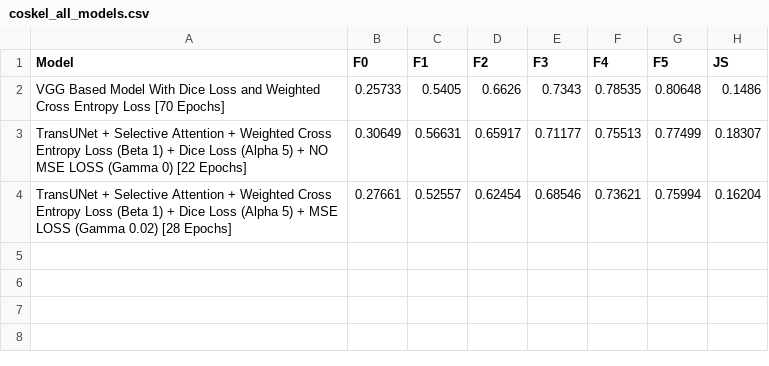
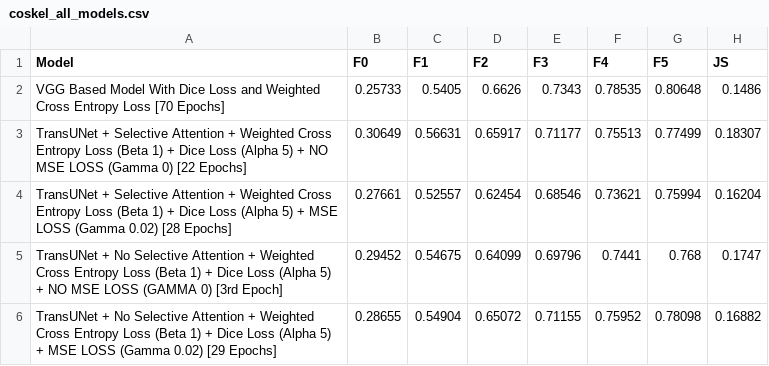
Before and after one commit to adityaras/CoSkel_Matlab_Codes, a CSV file: coskel_all_models.csv, drawn as a sheet; the diff names each change by its address in the sheet, - before the commit and + after, or states it on an @@ line.

Commit message:
Update coskel_all_models.csv

```diff
--- a/coskel_all_models.csv
+++ b/coskel_all_models.csv
+row 5: TransUNet + No Selective Attention + Weighted Cross Entropy Loss (Beta 1) + Dice Loss (Alpha 5) + NO MSE LOSS (GAMMA 0) [3rd Epoch] | 0.29452 | 0.54675 | 0.64099 | 0.69796 | 0.7441 | 0.768 | 0.1747
+row 6: TransUNet + No Selective Attention + Weighted Cross Entropy Loss (Beta 1) + Dice Loss (Alpha 5) + MSE LOSS (Gamma 0.02) [29 Epochs] | 0.28655 | 0.54904 | 0.65072 | 0.71155 | 0.75952 | 0.78098 | 0.16882
```
